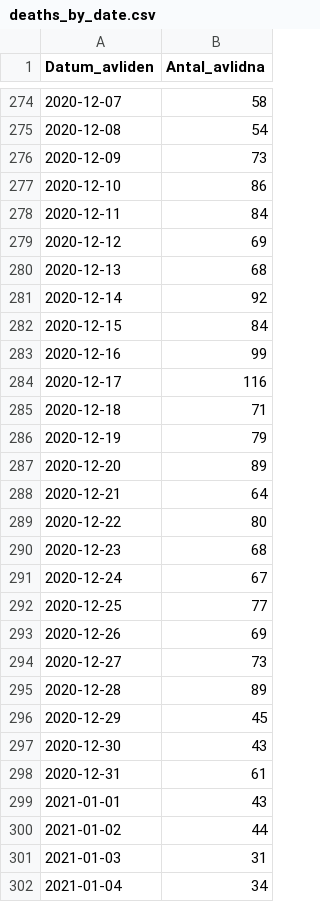
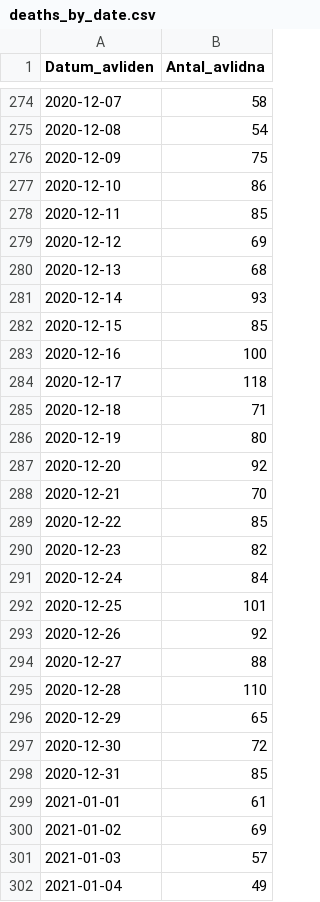
Before and after one commit to shortlisted/covid-19-sweden, a CSV file: deaths_by_date.csv, drawn as a sheet; only a part is shown, gaps mark what is left out; the diff covers the shown part only; the diff names each change by its address in the sheet, - before the commit and + after, or states it on an @@ line.

```diff
--- a/deaths_by_date.csv
+++ b/deaths_by_date.csv
-B276 (Antal_avlidna): 73
+B276 (Antal_avlidna): 75
-B278 (Antal_avlidna): 84
+B278 (Antal_avlidna): 85
-B281 (Antal_avlidna): 92
+B281 (Antal_avlidna): 93
-B282 (Antal_avlidna): 84
+B282 (Antal_avlidna): 85
-B283 (Antal_avlidna): 99
+B283 (Antal_avlidna): 100
-B284 (Antal_avlidna): 116
+B284 (Antal_avlidna): 118
-B286 (Antal_avlidna): 79
+B286 (Antal_avlidna): 80
-B287 (Antal_avlidna): 89
+B287 (Antal_avlidna): 92
-B288 (Antal_avlidna): 64
+B288 (Antal_avlidna): 70
-B289 (Antal_avlidna): 80
+B289 (Antal_avlidna): 85
-B290 (Antal_avlidna): 68
+B290 (Antal_avlidna): 82
-B291 (Antal_avlidna): 67
+B291 (Antal_avlidna): 84
-B292 (Antal_avlidna): 77
+B292 (Antal_avlidna): 101
-B293 (Antal_avlidna): 69
+B293 (Antal_avlidna): 92
-B294 (Antal_avlidna): 73
+B294 (Antal_avlidna): 88
-B295 (Antal_avlidna): 89
+B295 (Antal_avlidna): 110
-B296 (Antal_avlidna): 45
+B296 (Antal_avlidna): 65
-B297 (Antal_avlidna): 43
+B297 (Antal_avlidna): 72
-B298 (Antal_avlidna): 61
+B298 (Antal_avlidna): 85
-B299 (Antal_avlidna): 43
+B299 (Antal_avlidna): 61
-B300 (Antal_avlidna): 44
+B300 (Antal_avlidna): 69
-B301 (Antal_avlidna): 31
+B301 (Antal_avlidna): 57
-B302 (Antal_avlidna): 34
+B302 (Antal_avlidna): 49
```
Also changed, not shown: 1 added row and 9 edited cells elsewhere in this file, ICU_by_date.csv, cases_by_date_and_region.csv, 3 other files.
